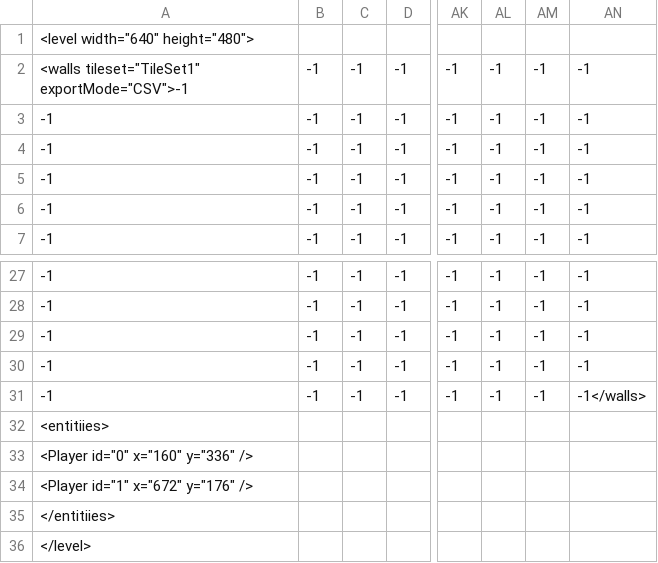
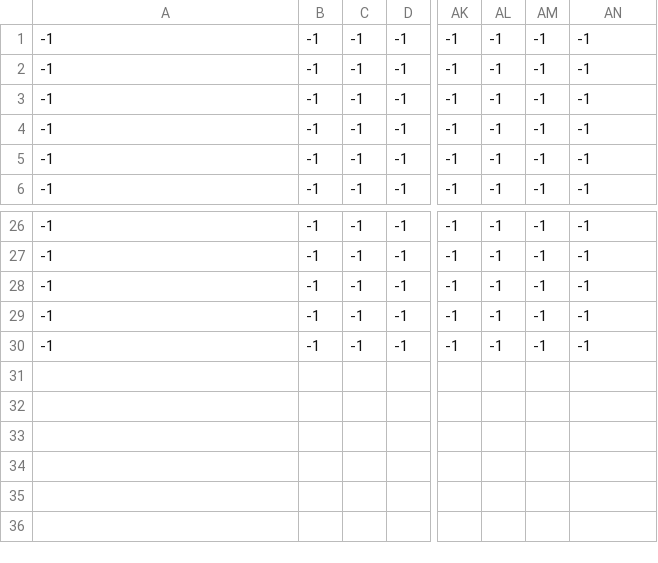
Before and after one commit to JPeng0/platformer-game, a CSV file: assets/data/level1.csv, drawn as a sheet; only a part is shown, gaps mark what is left out; removed rows and columns are numbered as before the commit, all else as after; rows hold the shown columns only; the diff names each change by its address in the sheet, - before the commit and + after, or states it on an @@ line.

```diff
--- a/assets/data/level1.csv
+++ b/assets/data/level1.csv
-row 1: <level width="640" height="480">
-A1: <walls tileset="TileSet1" exportMode="CSV">-1
+A1: -1
-AN30: -1</walls>
+AN30: -1
-row 32: <entitiies>
-row 33: <Player id="0" x="160" y="336" />
-row 34: <Player id="1" x="672" y="176" />
-row 35: </entitiies>
-row 36: </level>
```
Also changed, not shown: export/windows/neko/bin/assets/data/level1.csv, 24 other files.
